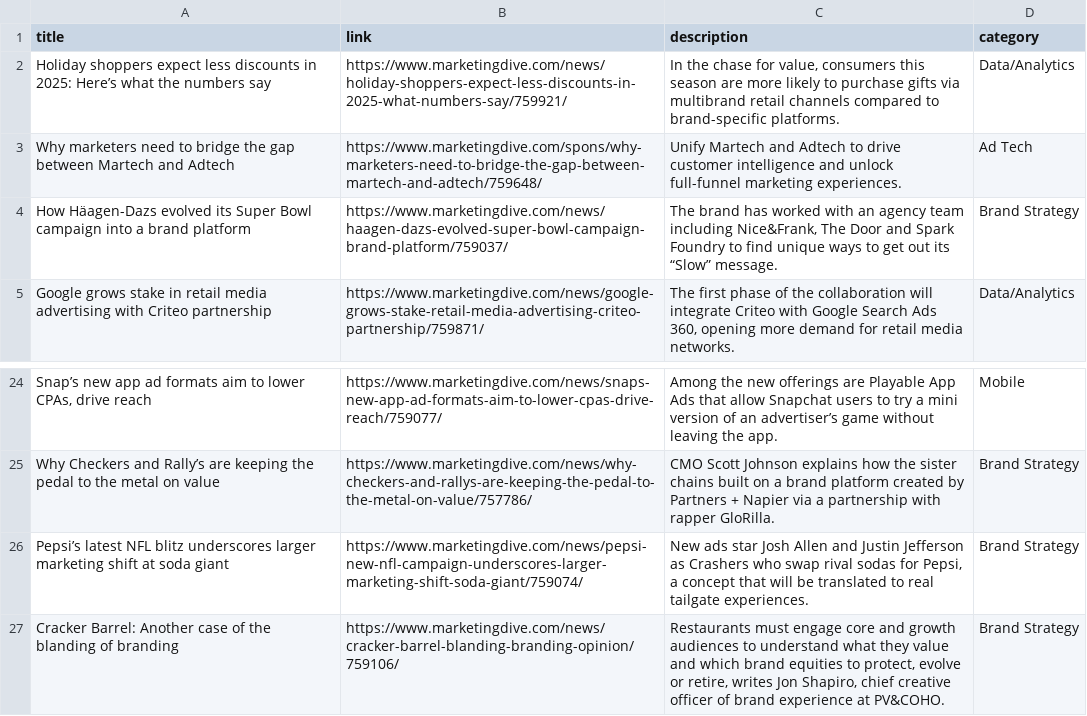
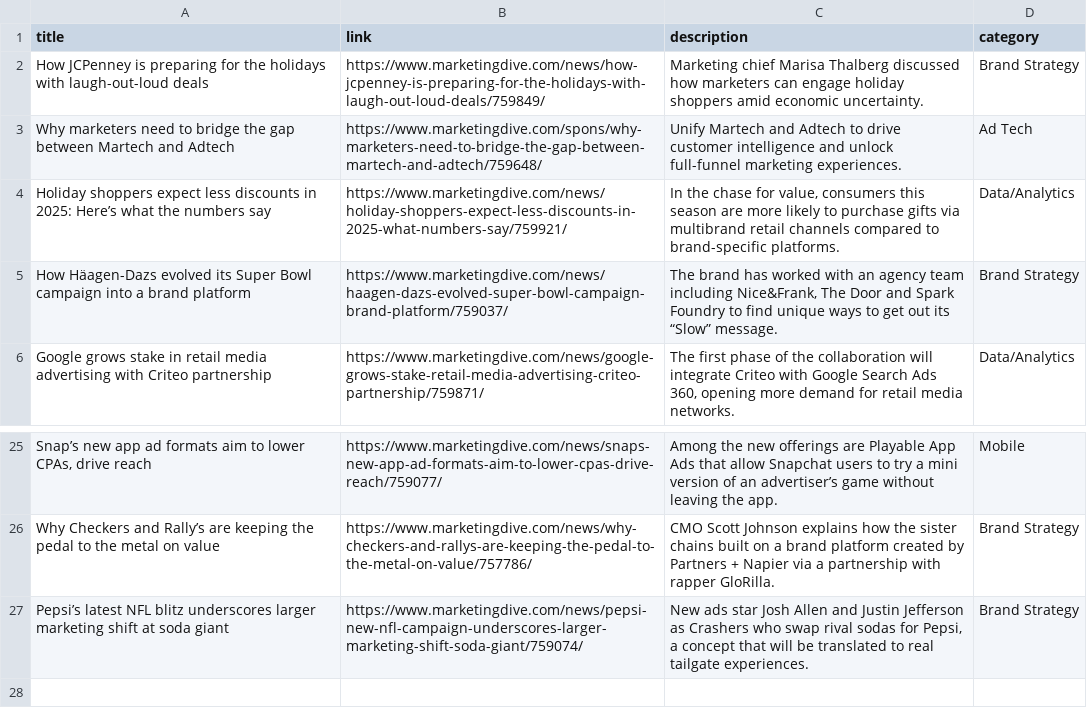
Before and after one commit to drodriguez98/web-automation-project, a CSV file: output/marketing_dive_news.csv (was output/marketing_dive_news_beautifulsoup.csv), drawn as a sheet; only a part is shown, gaps mark what is left out.

Commit message:
upload new output files

```diff
--- a/output/marketing_dive_news_beautifulsoup.csv
+++ b/output/marketing_dive_news.csv
@@ -1,4 +1,5 @@
 title,link,description,category
+How JCPenney is preparing for the holidays with laugh-out-loud deals,https://www.marketingdive.com/news/how-jcpenney-is-preparing-for-the-holidays-with-laugh-out-loud-deals/759849/,Marketing chief Marisa Thalberg discussed how marketers can engage holiday shoppers amid economic uncertainty.,Brand Strategy
+Why marketers need to bridge the gap between Martech and Adtech,https://www.marketingdive.com/spons/why-marketers-need-to-bridge-the-gap-between-martech-and-adtech/759648/,Unify Martech and Adtech to drive customer intelligence and unlock full-funnel marketing experiences.,Ad Tech
 Holiday shoppers expect less discounts in 2025: Here’s what the numbers say,https://www.marketingdive.com/news/holiday-shoppers-expect-less-discounts-in-2025-what-numbers-say/759921/,"In the chase for value, consumers this season are more likely to purchase gifts via multibrand retail channels compared to brand-specific platforms.",Data/Analytics
-Why marketers need to bridge the gap between Martech and Adtech,https://www.marketingdive.com/spons/why-marketers-need-to-bridge-the-gap-between-martech-and-adtech/759648/,Unify Martech and Adtech to drive customer intelligence and unlock full-funnel marketing experiences.,Ad Tech
 How Häagen-Dazs evolved its Super Bowl campaign into a brand platform,https://www.marketingdive.com/news/haagen-dazs-evolved-super-bowl-campaign-brand-platform/759037/,"The brand has worked with an agency team including Nice&Frank, The Door and Spark Foundry to find unique ways to get out its “Slow” message.",Brand Strategy
@@ -26,2 +27 @@ Why Checkers and Rally’s are keeping the pedal to the metal on value,https://w
 Pepsi’s latest NFL blitz underscores larger marketing shift at soda giant,https://www.marketingdive.com/news/pepsi-new-nfl-campaign-underscores-larger-marketing-shift-soda-giant/759074/,"New ads star Josh Allen and Justin Jefferson as Crashers who swap rival sodas for Pepsi, a concept that will be translated to real tailgate experiences.",Brand Strategy
-Cracker Barrel: Another case of the blanding of branding,https://www.marketingdive.com/news/cracker-barrel-blanding-branding-opinion/759106/,"Restaurants must engage core and growth audiences to understand what they value and which brand equities to protect, evolve or retire, writes Jon Shapiro, chief creative officer of brand experience at PV&COHO.",Brand Strategy
```
Also changed, not shown: 2 other files.
